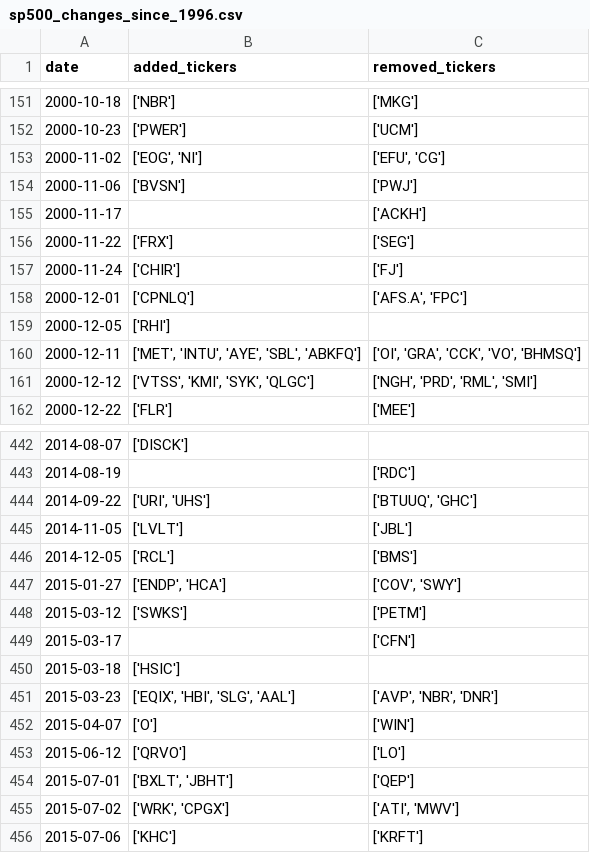
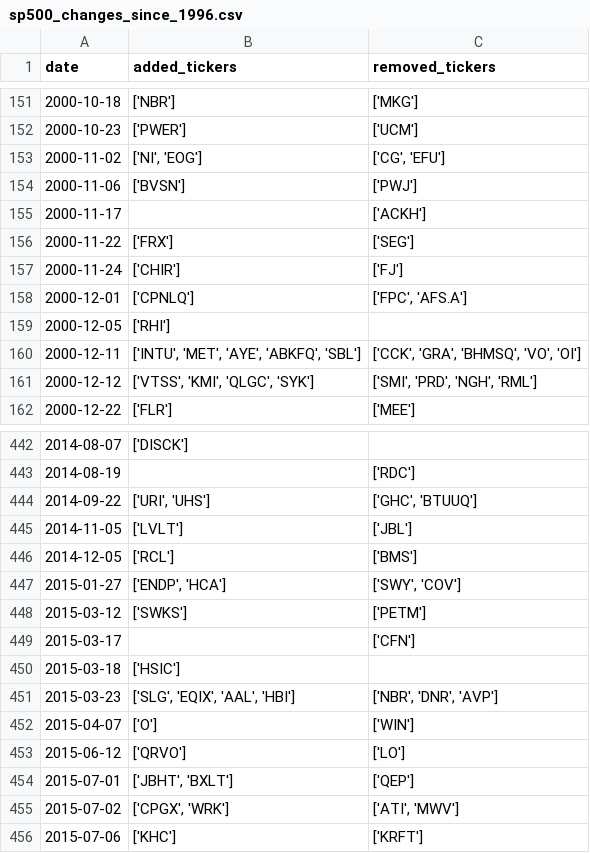
Before and after one commit to chinobing/historical_sp500_constituents, a CSV file: sp500_changes_since_1996.csv, drawn as a sheet; only a part is shown, gaps mark what is left out; the diff covers the shown part only.

```diff
--- a/sp500_changes_since_1996.csv
+++ b/sp500_changes_since_1996.csv
@@ -152,3 +152,3 @@ date,added_tickers,removed_tickers
 2000-10-23,['PWER'],['UCM']
-2000-11-02,"['EOG', 'NI']","['EFU', 'CG']"
+2000-11-02,"['NI', 'EOG']","['CG', 'EFU']"
 2000-11-06,['BVSN'],['PWJ']
@@ -157,6 +157,6 @@ date,added_tickers,removed_tickers
 2000-11-24,['CHIR'],['FJ']
-2000-12-01,['CPNLQ'],"['AFS.A', 'FPC']"
+2000-12-01,['CPNLQ'],"['FPC', 'AFS.A']"
 2000-12-05,['RHI'],
-2000-12-11,"['MET', 'INTU', 'AYE', 'SBL', 'ABKFQ']","['OI', 'GRA', 'CCK', 'VO', 'BHMSQ']"
-2000-12-12,"['VTSS', 'KMI', 'SYK', 'QLGC']","['NGH', 'PRD', 'RML', 'SMI']"
+2000-12-11,"['INTU', 'MET', 'AYE', 'ABKFQ', 'SBL']","['CCK', 'GRA', 'BHMSQ', 'VO', 'OI']"
+2000-12-12,"['VTSS', 'KMI', 'QLGC', 'SYK']","['SMI', 'PRD', 'NGH', 'RML']"
 2000-12-22,['FLR'],['MEE']
@@ -443,6 +443,6 @@ date,added_tickers,removed_tickers
 2014-08-19,,['RDC']
-2014-09-22,"['URI', 'UHS']","['BTUUQ', 'GHC']"
+2014-09-22,"['URI', 'UHS']","['GHC', 'BTUUQ']"
 2014-11-05,['LVLT'],['JBL']
 2014-12-05,['RCL'],['BMS']
-2015-01-27,"['ENDP', 'HCA']","['COV', 'SWY']"
+2015-01-27,"['ENDP', 'HCA']","['SWY', 'COV']"
 2015-03-12,['SWKS'],['PETM']
@@ -450,7 +450,7 @@ date,added_tickers,removed_tickers
 2015-03-18,['HSIC'],
-2015-03-23,"['EQIX', 'HBI', 'SLG', 'AAL']","['AVP', 'NBR', 'DNR']"
+2015-03-23,"['SLG', 'EQIX', 'AAL', 'HBI']","['NBR', 'DNR', 'AVP']"
 2015-04-07,['O'],['WIN']
 2015-06-12,['QRVO'],['LO']
-2015-07-01,"['BXLT', 'JBHT']",['QEP']
-2015-07-02,"['WRK', 'CPGX']","['ATI', 'MWV']"
+2015-07-01,"['JBHT', 'BXLT']",['QEP']
+2015-07-02,"['CPGX', 'WRK']","['ATI', 'MWV']"
 2015-07-06,['KHC'],['KRFT']
```
Also changed, not shown: 108 edited cells elsewhere in this file, 1 other file.
